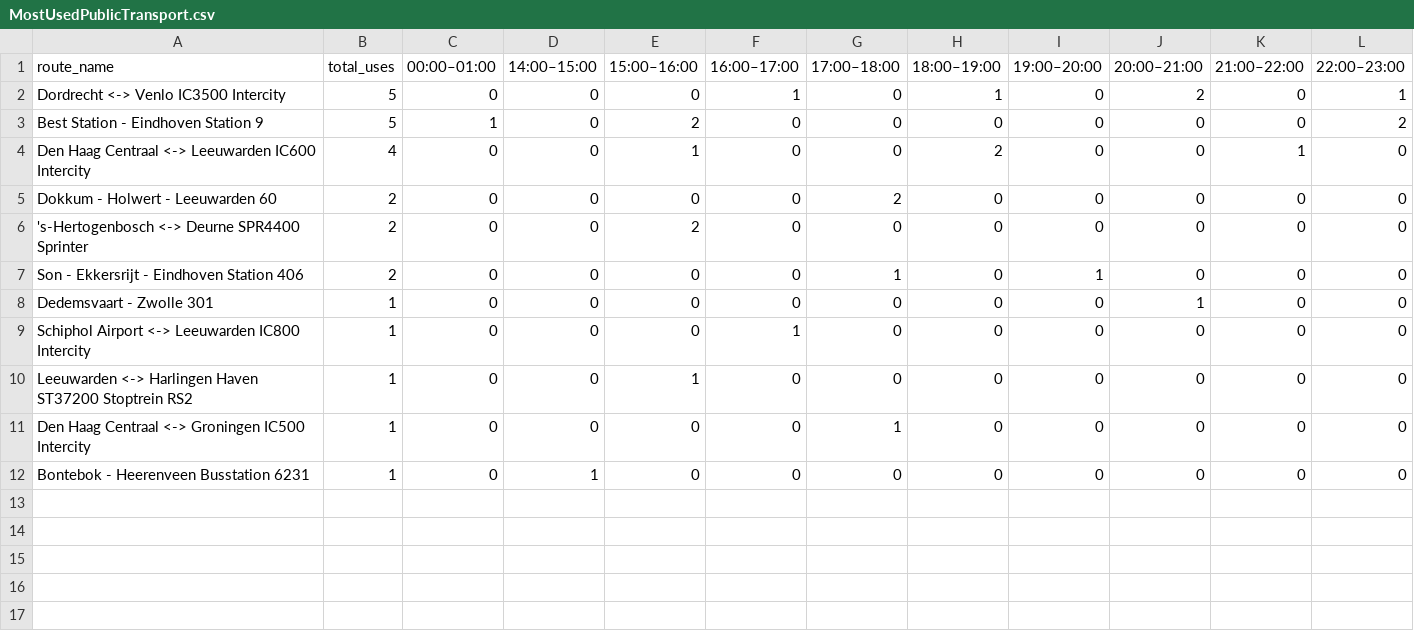
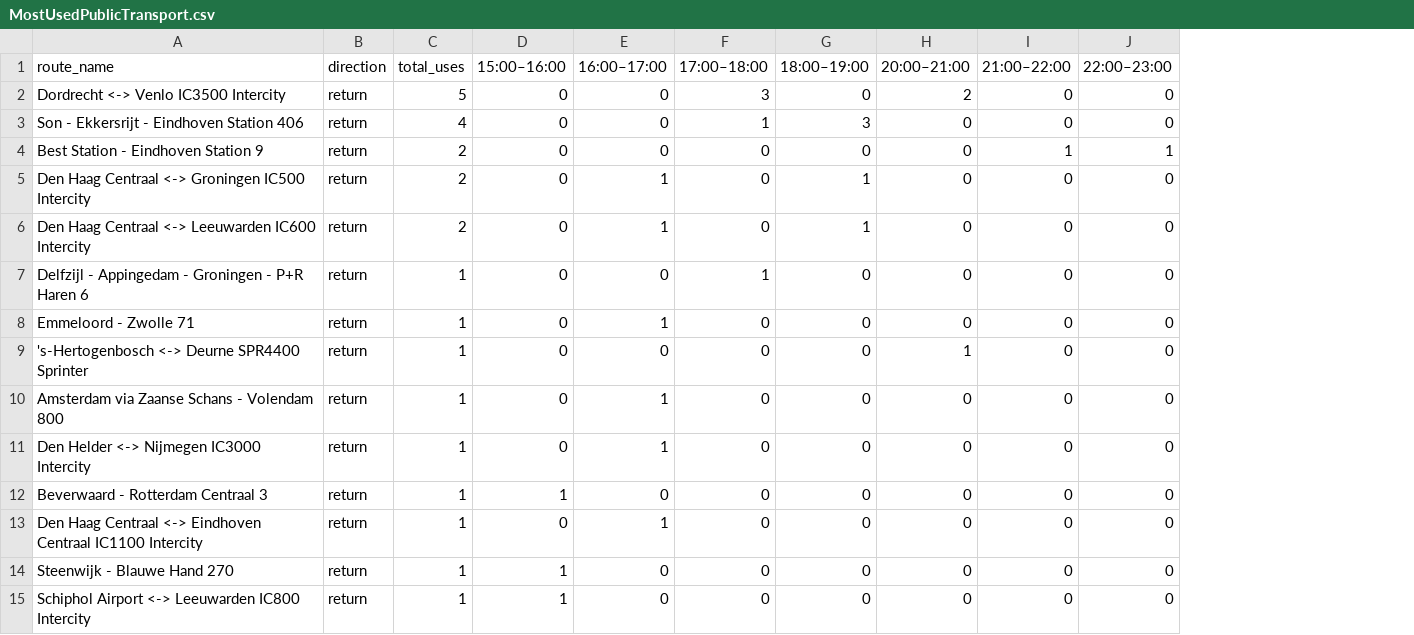
Before and after one commit to vchibu/SustainableFestivals, a CSV file: SecondOrderSimulation/Data/MostUsed/MostUsedPublicTransport.csv, drawn as a sheet; removed rows and columns are numbered as before the commit, all else as after; the diff names each change by its address in the sheet, - before the commit and + after, or states it on an @@ line.

Commit message:
Made some final fixes to data generation phase of SecondOrderSimulation.

```diff
--- a/SecondOrderSimulation/Data/MostUsed/MostUsedPublicTransport.csv
+++ b/SecondOrderSimulation/Data/MostUsed/MostUsedPublicTransport.csv
+column B (direction), row 2: return; row 4: return; rows 6-7: return | return; rows 9-14: all return
-column C (00:00–01:00), rows 2-6: 0 | 1 | 0 | 0 | 0; rows 8-12: all 0
-column D (14:00–15:00), rows 2-6: all 0; rows 8-12: 0 | 0 | 0 | 0 | 1
-column I (19:00–20:00), rows 2-6: all 0; rows 8-12: all 0
-E2 (16:00–17:00): 1
+E2 (16:00–17:00): 0
-F2 (17:00–18:00): 0
+F2 (17:00–18:00): 3
-G2 (18:00–19:00): 1
+G2 (18:00–19:00): 0
-J2 (22:00–23:00): 1
+J2 (22:00–23:00): 0
+row 3: Son - Ekkersrijt - Eindhoven Station 406 | return | 4 | 0 | 0 | 1 | 3 | 0 | 0 | 0
-C4 (total_uses): 5
+C4 (total_uses): 2
-D4 (15:00–16:00): 2
+D4 (15:00–16:00): 0
-I4 (21:00–22:00): 0
+I4 (21:00–22:00): 1
-J4 (22:00–23:00): 2
+J4 (22:00–23:00): 1
+row 5: Den Haag Centraal <-> Groningen IC500 Intercity | return | 2 | 0 | 1 | 0 | 1 | 0 | 0 | 0
-C6 (total_uses): 4
+C6 (total_uses): 2
-D6 (15:00–16:00): 1
+D6 (15:00–16:00): 0
-E6 (16:00–17:00): 0
+E6 (16:00–17:00): 1
-G6 (18:00–19:00): 2
+G6 (18:00–19:00): 1
-I6 (21:00–22:00): 1
+I6 (21:00–22:00): 0
-A7 (route_name): Dokkum - Holwert - Leeuwarden 60
+A7 (route_name): Delfzijl - Appingedam - Groningen - P+R Haren 6
-C7 (total_uses): 2
+C7 (total_uses): 1
-F7 (17:00–18:00): 2
+F7 (17:00–18:00): 1
+row 8: Emmeloord - Zwolle 71 | return | 1 | 0 | 1 | 0 | 0 | 0 | 0 | 0
-C9 (total_uses): 2
+C9 (total_uses): 1
-D9 (15:00–16:00): 2
+D9 (15:00–16:00): 0
-H9 (20:00–21:00): 0
+H9 (20:00–21:00): 1
-row 7: Son - Ekkersrijt - Eindhoven Station 406 | 2 | 0 | 0 | 0 | 0 | 1 | 0 | 1 | 0 | 0 | 0
-A10 (route_name): Dedemsvaart - Zwolle 301
+A10 (route_name): Amsterdam via Zaanse Schans - Volendam 800
-E10 (16:00–17:00): 0
+E10 (16:00–17:00): 1
-H10 (20:00–21:00): 1
+H10 (20:00–21:00): 0
-A11 (route_name): Schiphol Airport <-> Leeuwarden IC800 Intercity
+A11 (route_name): Den Helder <-> Nijmegen IC3000 Intercity
-A12 (route_name): Leeuwarden <-> Harlingen Haven ST37200 Stoptrein RS2
+A12 (route_name): Beverwaard - Rotterdam Centraal 3
-A13 (route_name): …Centraal <-> Groningen IC500 Intercity
+A13 (route_name): …Centraal <-> Eindhoven Centraal IC1100 Intercity
-E13 (16:00–17:00): 0
+E13 (16:00–17:00): 1
-F13 (17:00–18:00): 1
+F13 (17:00–18:00): 0
-A14 (route_name): Bontebok - Heerenveen Busstation 6231
+A14 (route_name): Steenwijk - Blauwe Hand 270
-D14 (15:00–16:00): 0
+D14 (15:00–16:00): 1
+row 15: Schiphol Airport <-> Leeuwarden IC800 Intercity | return | 1 | 1 | 0 | 0 | 0 | 0 | 0 | 0
```
Also changed, not shown: SecondOrderSimulation/Data/AttendeeUsage/AttendeePublicTransportUsed.csv, 4 other files.
